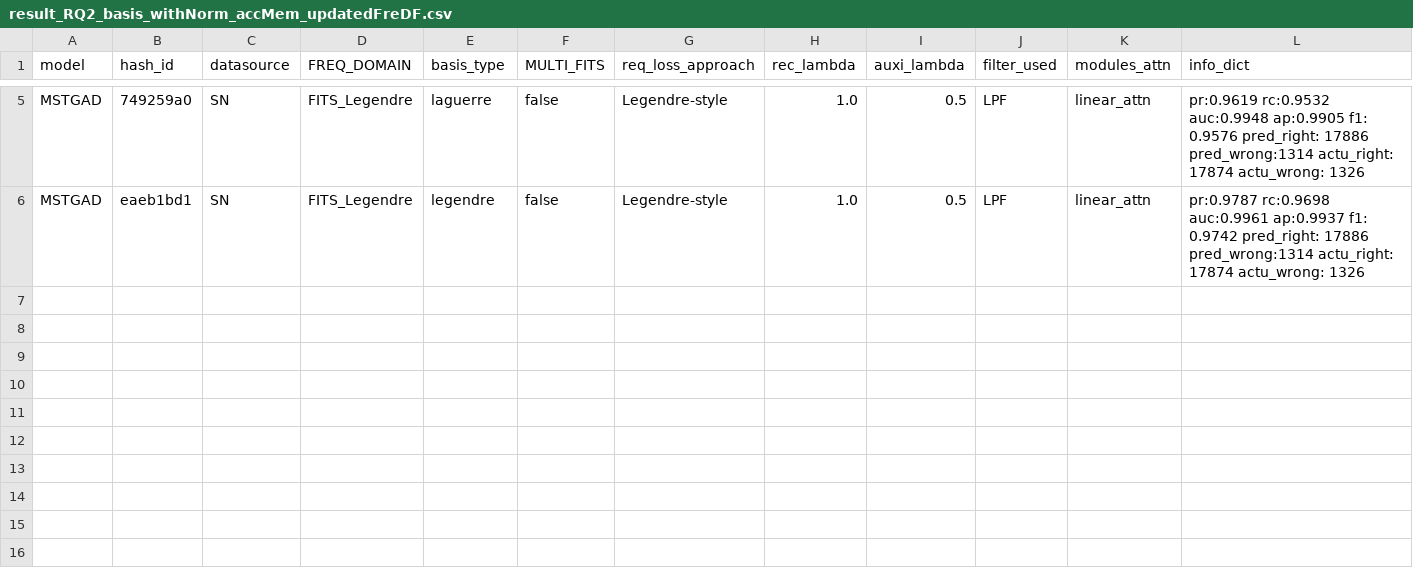
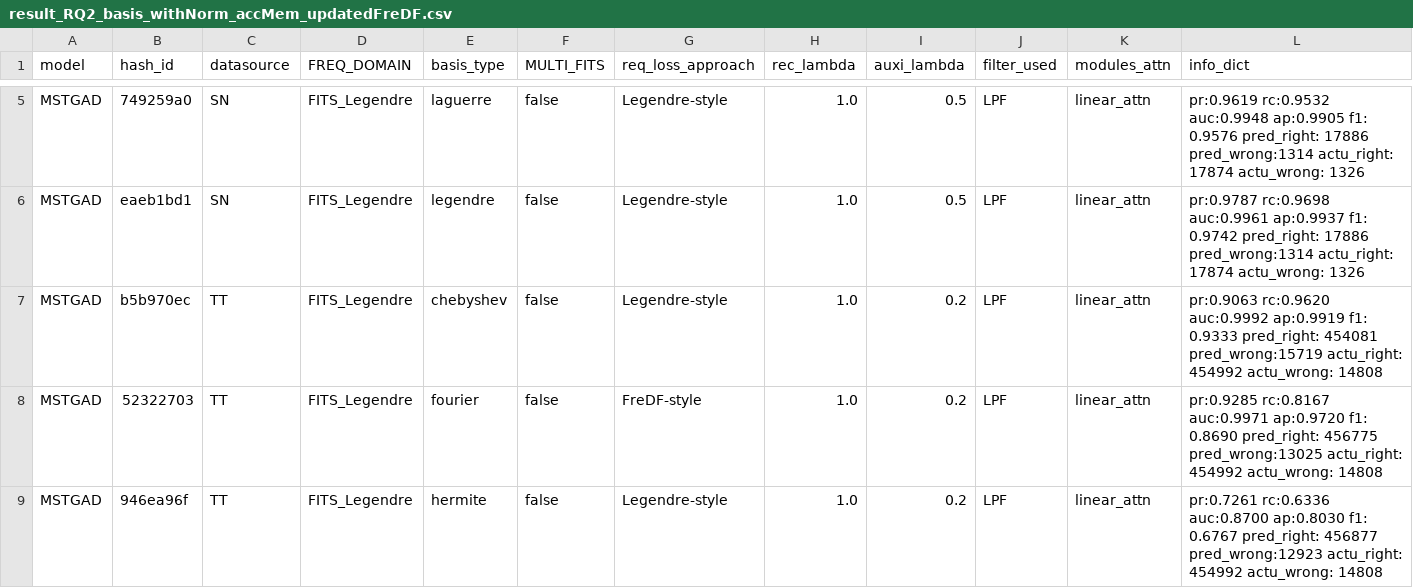
Before and after one commit to theamrzaki/MicroService_Twin_Original, a CSV file: result_journal/result_RQ2_basis_withNorm_accMem_updatedFreDF.csv, drawn as a sheet; only a part is shown, gaps mark what is left out; rows hold the shown columns only; the diff names each change by its address in the sheet, - before the commit and + after, or states it on an @@ line.

```diff
--- a/result_journal/result_RQ2_basis_withNorm_accMem_updatedFreDF.csv
+++ b/result_journal/result_RQ2_basis_withNorm_accMem_updatedFreDF.csv
+row 7: MSTGAD | b5b970ec | TT | FITS_Legendre | chebyshev | false | Legendre-style | 1.0 | 0.2 | LPF | linear_attn | pr:0.9063 rc:0.9620 auc:0.9992 ap:0.9919 f1: 0.9333 pred_right: 454081 pred_wrong:15719 actu_right: 454992 actu_wrong: 14808
+row 8: MSTGAD | 52322703 | TT | FITS_Legendre | fourier | false | FreDF-style | 1.0 | 0.2 | LPF | linear_attn | pr:0.9285 rc:0.8167 auc:0.9971 ap:0.9720 f1: 0.8690 pred_right: 456775 pred_wrong:13025 actu_right: 454992 actu_wrong: 14808
+row 9: MSTGAD | 946ea96f | TT | FITS_Legendre | hermite | false | Legendre-style | 1.0 | 0.2 | LPF | linear_attn | pr:0.7261 rc:0.6336 auc:0.8700 ap:0.8030 f1: 0.6767 pred_right: 456877 pred_wrong:12923 actu_right: 454992 actu_wrong: 14808
```
Also changed, not shown: 1 other file.
